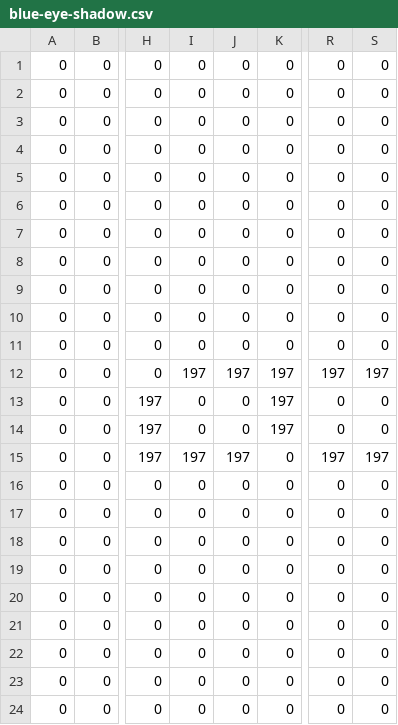
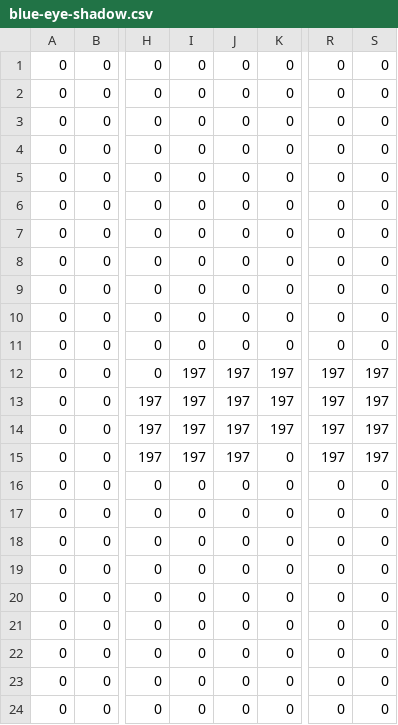
Before and after one commit to kiyo27/kawaii-pug-dev, a CSV file: character/blueprints/attributes/eyes/blue-eye-shadow.csv, drawn as a sheet; only a part is shown, gaps mark what is left out; the diff names each change by its address in the sheet, - before the commit and + after, or states it on an @@ line.

Commit message:
add skin attribute

```diff
--- a/character/blueprints/attributes/eyes/blue-eye-shadow.csv
+++ b/character/blueprints/attributes/eyes/blue-eye-shadow.csv
-I13:I14: 0
+I13:I14: 197
-J13:J14: 0
+J13:J14: 197
-R13:R14: 0
+R13:R14: 197
-S13:S14: 0
+S13:S14: 197
```
Also changed, not shown: character/blueprints/attributes/nose/clown-nose.csv, 8 other files.
